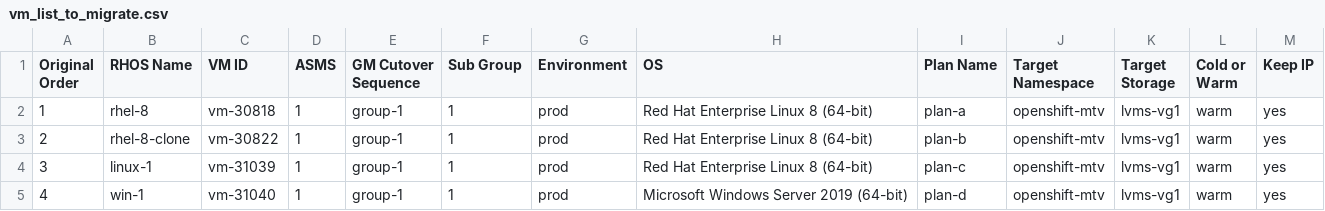
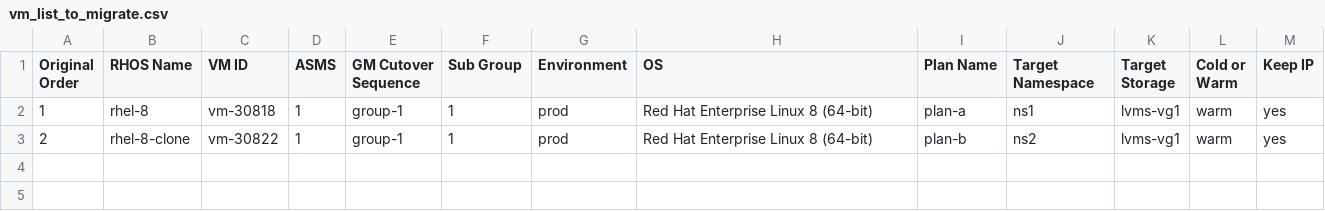
Before and after one commit to jainirajesh/mtvvmwtoopenshift, a CSV file: vm_list_to_migrate.csv, drawn as a sheet.

Commit message:
Update vm_list_to_migrate.csv

```diff
--- a/vm_list_to_migrate.csv
+++ b/vm_list_to_migrate.csv
@@ -1,5 +1,3 @@
 Original Order,RHOS Name,VM ID,ASMS,GM Cutover Sequence,Sub Group,Environment,OS,Plan Name,Target Namespace,Target Storage,Cold or Warm,Keep IP
-1,rhel-8,vm-30818,1,group-1,1,prod,Red Hat Enterprise Linux 8 (64-bit),plan-a,openshift-mtv,lvms-vg1,warm,yes
-2,rhel-8-clone,vm-30822,1,group-1,1,prod,Red Hat Enterprise Linux 8 (64-bit),plan-b,openshift-mtv,lvms-vg1,warm,yes
-3,linux-1,vm-31039,1,group-1,1,prod,Red Hat Enterprise Linux 8 (64-bit),plan-c,openshift-mtv,lvms-vg1,warm,yes
-4,win-1,vm-31040,1,group-1,1,prod,Microsoft Windows Server 2019 (64-bit),plan-d,openshift-mtv,lvms-vg1,warm,yes
+1,rhel-8,vm-30818,1,group-1,1,prod,Red Hat Enterprise Linux 8 (64-bit),plan-a,ns1,lvms-vg1,warm,yes
+2,rhel-8-clone,vm-30822,1,group-1,1,prod,Red Hat Enterprise Linux 8 (64-bit),plan-b,ns2,lvms-vg1,warm,yes
```
